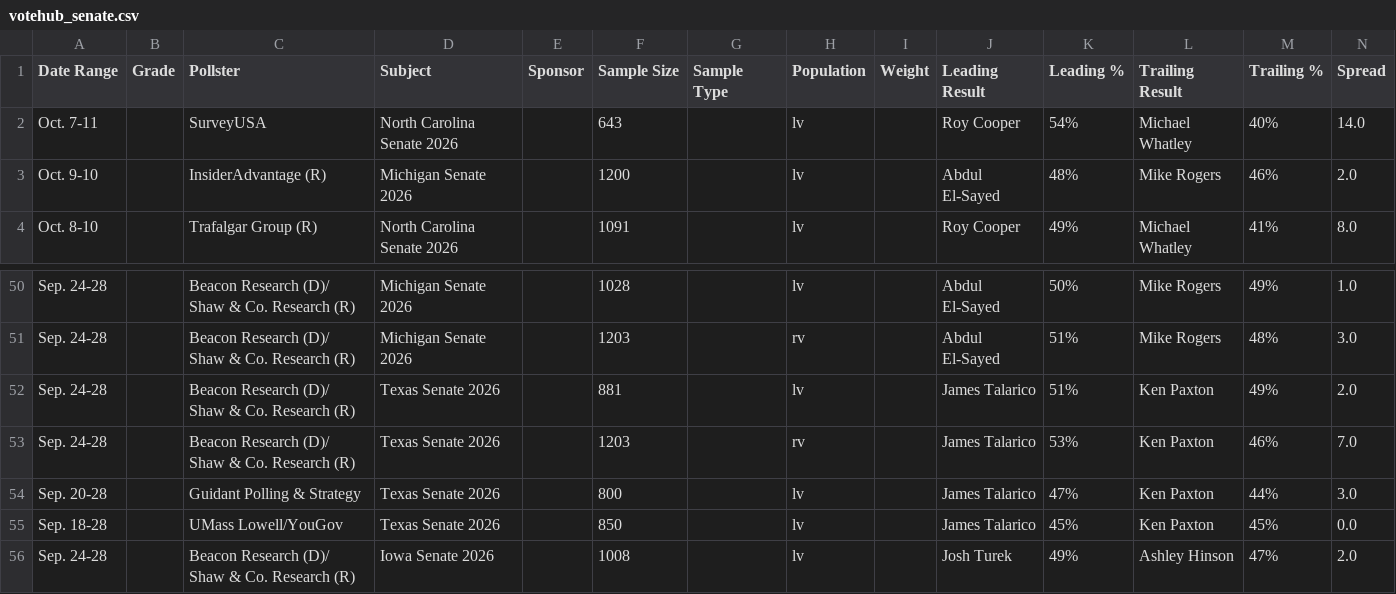
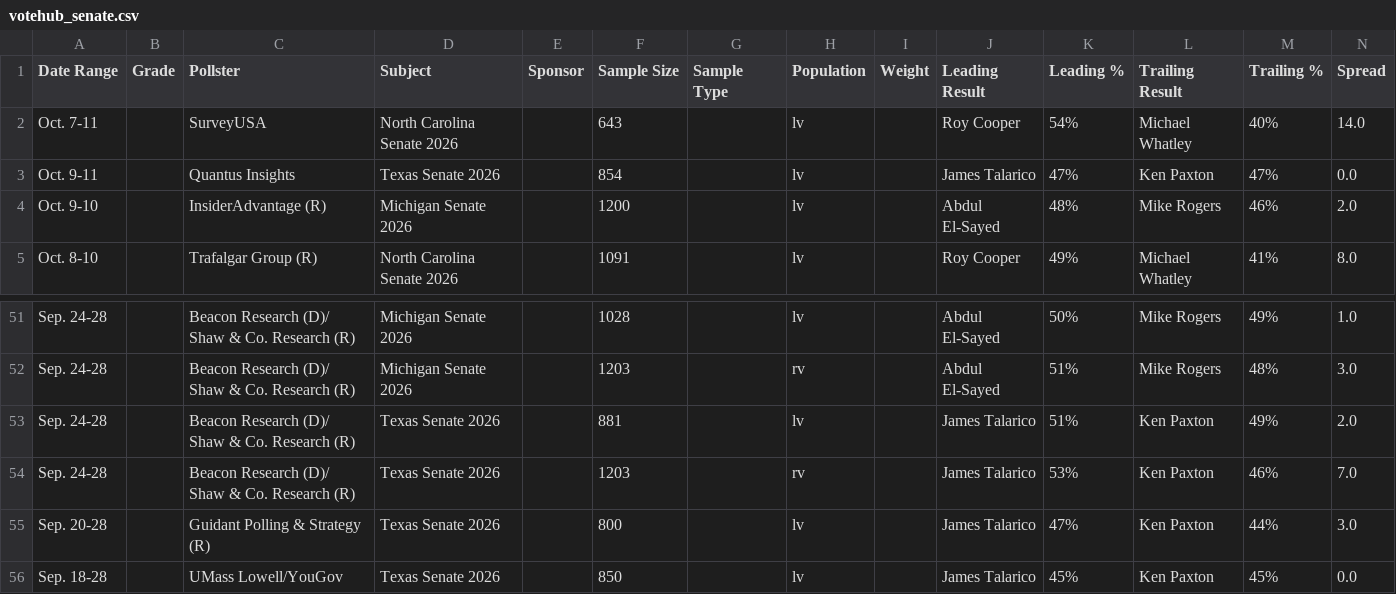
Before and after one commit to Hijodeagua/Election-models-by-Tre, a CSV file: data/fallback/votehub_senate.csv, drawn as a sheet; only a part is shown, gaps mark what is left out; the shorter side is filled out with more unchanged rows.

```diff
--- a/data/fallback/votehub_senate.csv
+++ b/data/fallback/votehub_senate.csv
@@ -2,2 +2,3 @@ Date Range,Grade,Pollster,Subject,Sponsor,Sample Size,Sample Type,Population,Wei
 Oct. 7-11,,SurveyUSA,North Carolina Senate 2026,,643,,lv,,Roy Cooper,54%,Michael Whatley,40%,14.0
+Oct. 9-11,,Quantus Insights,Texas Senate 2026,,854,,lv,,James Talarico,47%,Ken Paxton,47%,0.0
 Oct. 9-10,,InsiderAdvantage (R),Michigan Senate 2026,,1200,,lv,,Abdul El-Sayed,48%,Mike Rogers,46%,2.0
@@ -53,3 +54,3 @@ Sep. 24-28,,Beacon Research (D)/ Shaw & Co. Research (R),Texas Senate 2026,,881,
 Sep. 24-28,,Beacon Research (D)/ Shaw & Co. Research (R),Texas Senate 2026,,1203,,rv,,James Talarico,53%,Ken Paxton,46%,7.0
-Sep. 20-28,,Guidant Polling & Strategy,Texas Senate 2026,,800,,lv,,James Talarico,47%,Ken Paxton,44%,3.0
+Sep. 20-28,,Guidant Polling & Strategy (R),Texas Senate 2026,,800,,lv,,James Talarico,47%,Ken Paxton,44%,3.0
 Sep. 18-28,,UMass Lowell/YouGov,Texas Senate 2026,,850,,lv,,James Talarico,45%,Ken Paxton,45%,0.0
```
Also changed, not shown: data/fallback/market_odds.csv, data/fallback/votehub_approval.csv, 7 other files.
